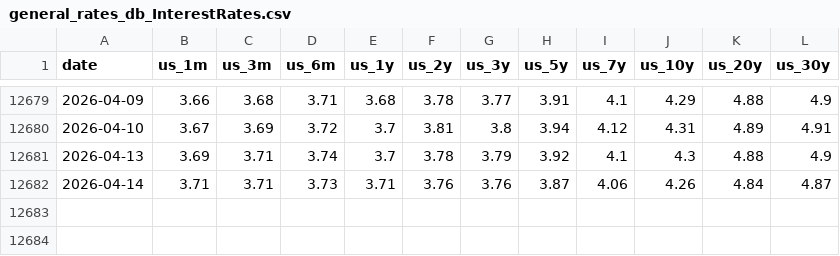
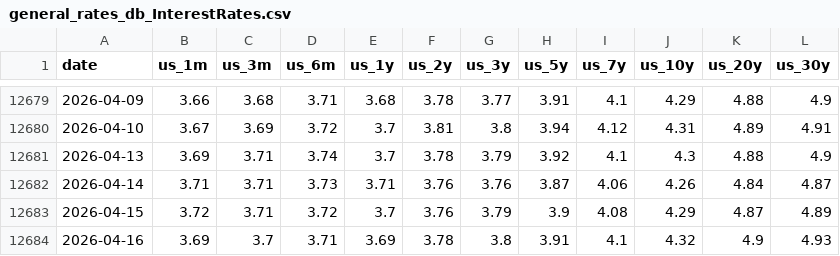
Before and after one commit to alpha-ai-mvp/daily-static-data, a CSV file: general_rates_db_InterestRates.csv, drawn as a sheet; only a part is shown, gaps mark what is left out; the diff names each change by its address in the sheet, - before the commit and + after, or states it on an @@ line.

```diff
--- a/general_rates_db_InterestRates.csv
+++ b/general_rates_db_InterestRates.csv
+row 12683: 2026-04-15 | 3.72 | 3.71 | 3.72 | 3.7 | 3.76 | 3.79 | 3.9 | 4.08 | 4.29 | 4.87 | 4.89
+row 12684: 2026-04-16 | 3.69 | 3.7 | 3.71 | 3.69 | 3.78 | 3.8 | 3.91 | 4.1 | 4.32 | 4.9 | 4.93
```
Also changed, not shown: general_rates_db_CreditSpreads.csv, volatility.csv.
